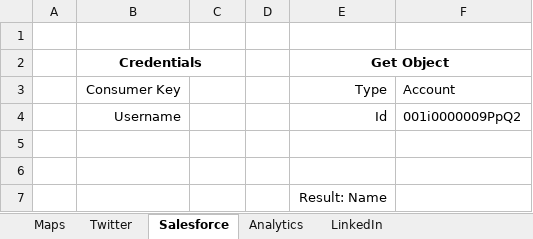
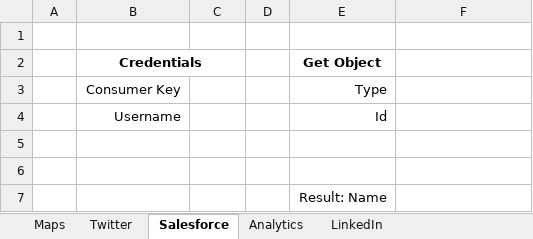
Before and after one commit to VBA-tools/VBA-Web, an Excel workbook: examples/VBA-Web - Example.xlsm, sheet Salesforce, drawn as a sheet; values as stored, in another font and other column widths than the file's, no borders; charts and pictures not drawn; the diff names each change by its address in the sheet, - before the commit and + after, or states it on an @@ line.

```diff
--- a/examples/VBA-Web - Example.xlsm (sheet Salesforce)
+++ b/examples/VBA-Web - Example.xlsm (sheet Salesforce)
-E2:F2 merged
-F3: Account
+F3: (empty)
-F4: 001i0000009PpQ2
+F4: (empty)
```
Also changed, not shown: sheet Analytics, sheet Maps, charts or pictures, specs/VBA-Web - Specs.xlsm, 12 other files.
